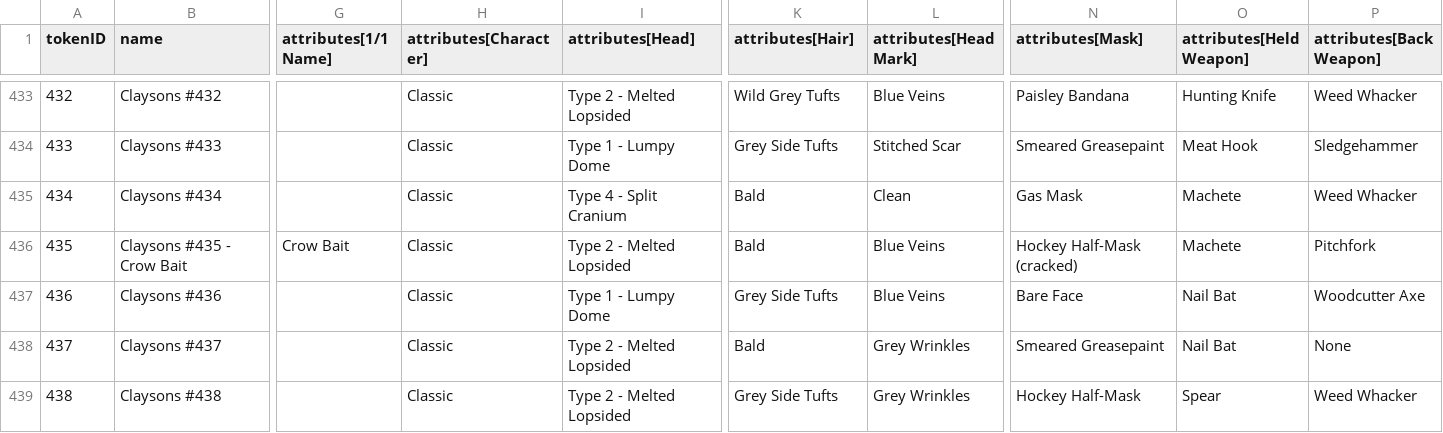
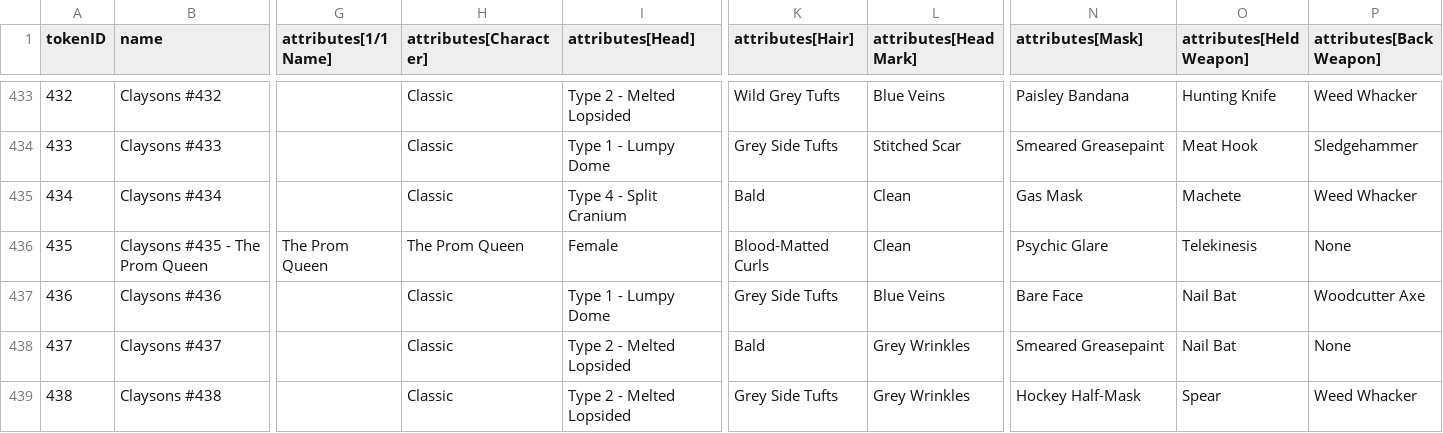
Before and after one commit to georgexmeta/SBN13thNFT, a CSV file: output/opensea/metadata.csv, drawn as a sheet; only a part is shown, gaps mark what is left out; the diff covers the shown part only; the diff names each change by its address in the sheet, - before the commit and + after, or states it on an @@ line.

```diff
--- a/output/opensea/metadata.csv
+++ b/output/opensea/metadata.csv
-B436 (name): Claysons #435 - Crow Bait
+B436 (name): Claysons #435 - The Prom Queen
-G436 (attributes[1/1 Name]): Crow Bait
+G436 (attributes[1/1 Name]): The Prom Queen
-H436 (attributes[Character]): Classic
+H436 (attributes[Character]): The Prom Queen
-I436 (attributes[Head]): Type 2 - Melted Lopsided
+I436 (attributes[Head]): Female
-K436 (attributes[Hair]): Bald
+K436 (attributes[Hair]): Blood-Matted Curls
-L436 (attributes[Head Mark]): Blue Veins
+L436 (attributes[Head Mark]): Clean
-N436 (attributes[Mask]): Hockey Half-Mask (cracked)
+N436 (attributes[Mask]): Psychic Glare
-O436 (attributes[Held Weapon]): Machete
+O436 (attributes[Held Weapon]): Telekinesis
-P436 (attributes[Back Weapon]): Pitchfork
+P436 (attributes[Back Weapon]): None
```
Also changed, not shown: 3 edited cells elsewhere in this file, 4 other files.
